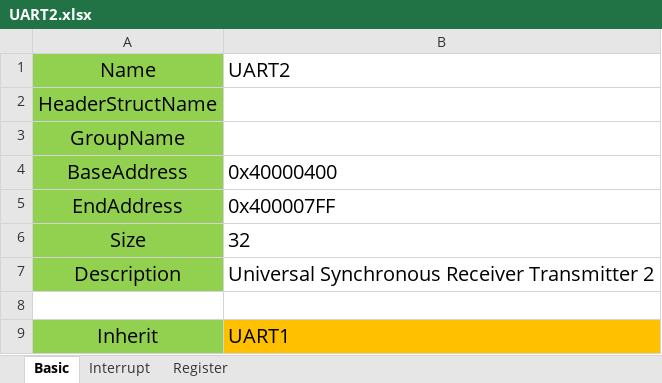
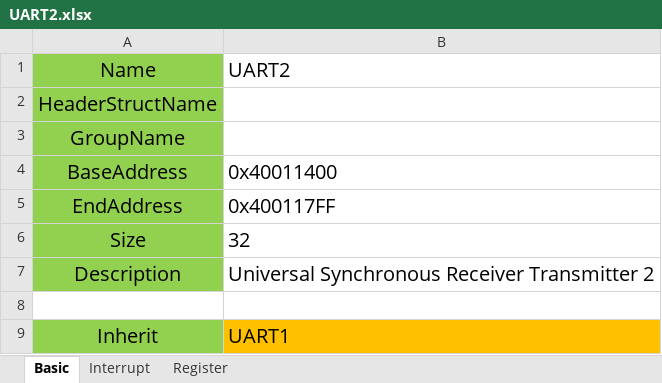
Before and after one commit to rymeng/rym32g1, an Excel workbook: doc/register-map/UART2.xlsx, sheet Basic, drawn as a sheet; values as stored, in another font and other column widths than the file's, no borders; the diff names each change by its address in the sheet, - before the commit and + after, or states it on an @@ line.

```diff
--- a/doc/register-map/UART2.xlsx (sheet Basic)
+++ b/doc/register-map/UART2.xlsx (sheet Basic)
-B4: 0x40000400
+B4: 0x40011400
-B5: 0x400007FF
+B5: 0x400117FF
```
Also changed, not shown: doc/register-map/FMC.xlsx, doc/register-map/GPIOA.xlsx, 3 other files.
